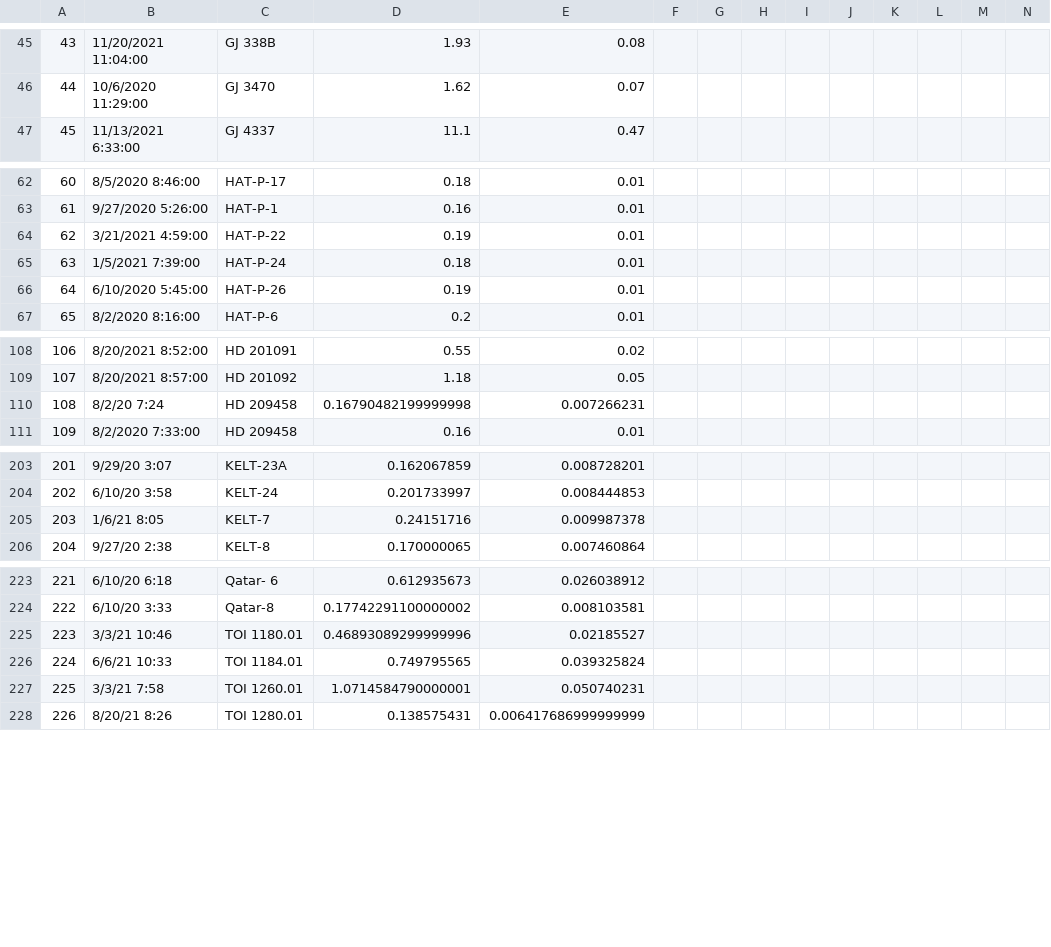
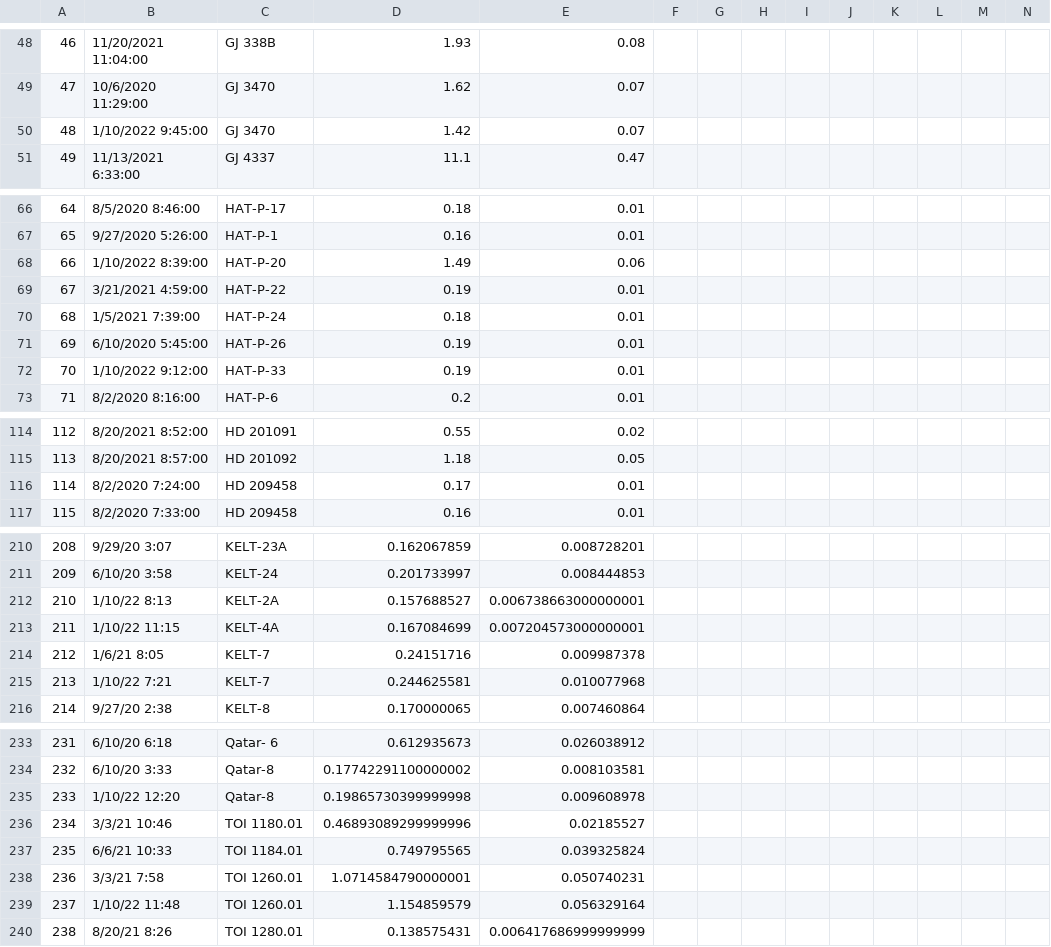
Before and after one commit to bmorris3/owls, a CSV file: owls/data/sindices.csv, drawn as a sheet; only a part is shown, gaps mark what is left out; removed rows and columns are numbered as before the commit, all else as after; rows hold the shown columns only; the diff covers the shown part only; the diff names each change by its address in the sheet, - before the commit and + after, or states it on an @@ line.

```diff
--- a/owls/data/sindices.csv
+++ b/owls/data/sindices.csv
@@ column A renumbered between rows 31 and 325 @@
+row 50: 48 | 1/10/2022 9:45:00 | GJ 3470 | 1.42 | 0.07
+row 68: 66 | 1/10/2022 8:39:00 | HAT-P-20 | 1.49 | 0.06
+row 72: 70 | 1/10/2022 9:12:00 | HAT-P-33 | 0.19 | 0.01
-row 110: 108 | 8/2/20 7:24 | HD 209458 | 0.16790482199999998 | 0.007266231
+row 116: 114 | 8/2/2020 7:24:00 | HD 209458 | 0.17 | 0.01
+row 212: 210 | 1/10/22 8:13 | KELT-2A | 0.157688527 | 0.006738663000000001
+row 213: 211 | 1/10/22 11:15 | KELT-4A | 0.167084699 | 0.007204573000000001
+row 215: 213 | 1/10/22 7:21 | KELT-7 | 0.244625581 | 0.010077968
+row 235: 233 | 1/10/22 12:20 | Qatar-8 | 0.19865730399999998 | 0.009608978
+row 239: 237 | 1/10/22 11:48 | TOI 1260.01 | 1.154859579 | 0.056329164
```
Also changed, not shown: 15 added rows, 9 removed rows and 8 edited cells elsewhere in this file, owls/data/owls.csv, 1 other file.
